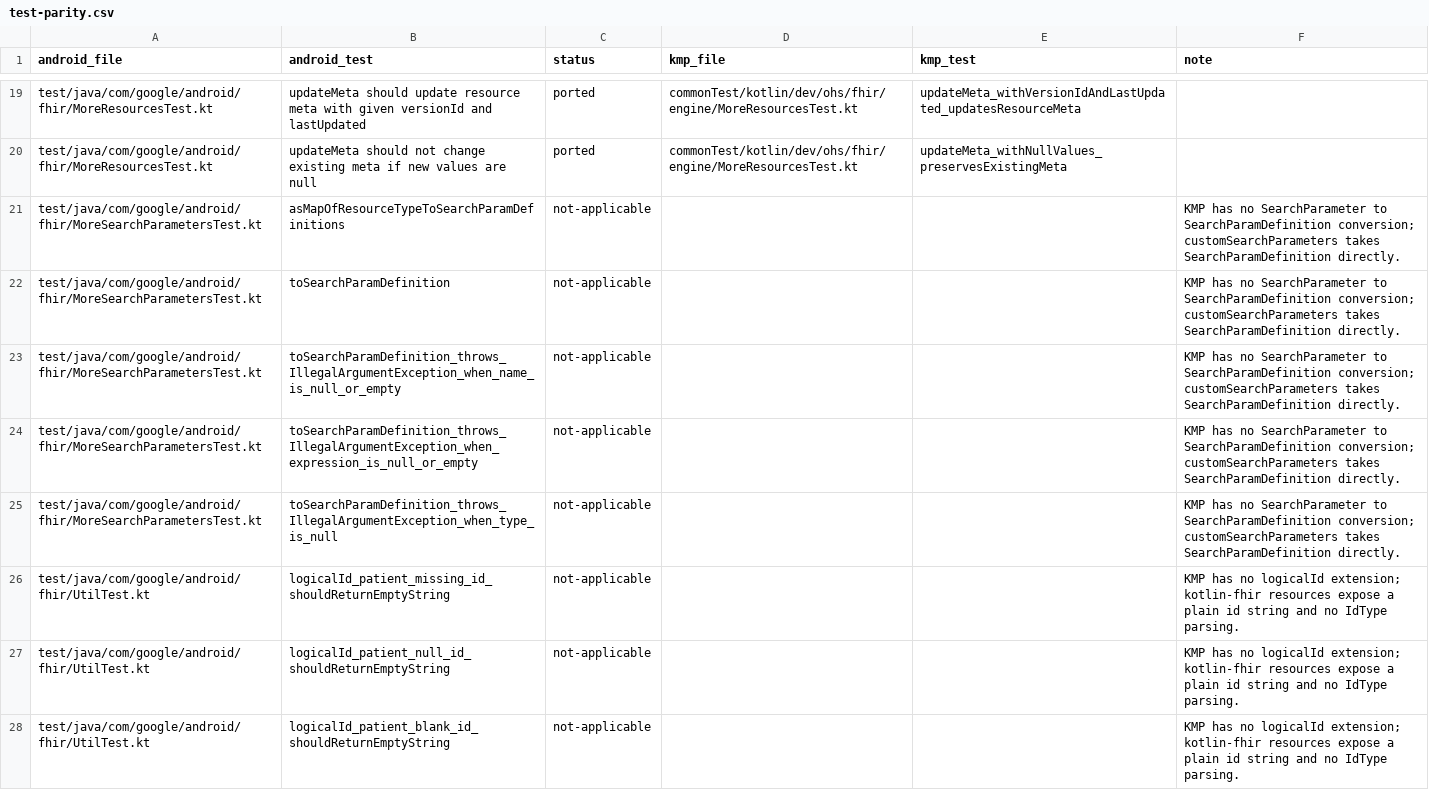
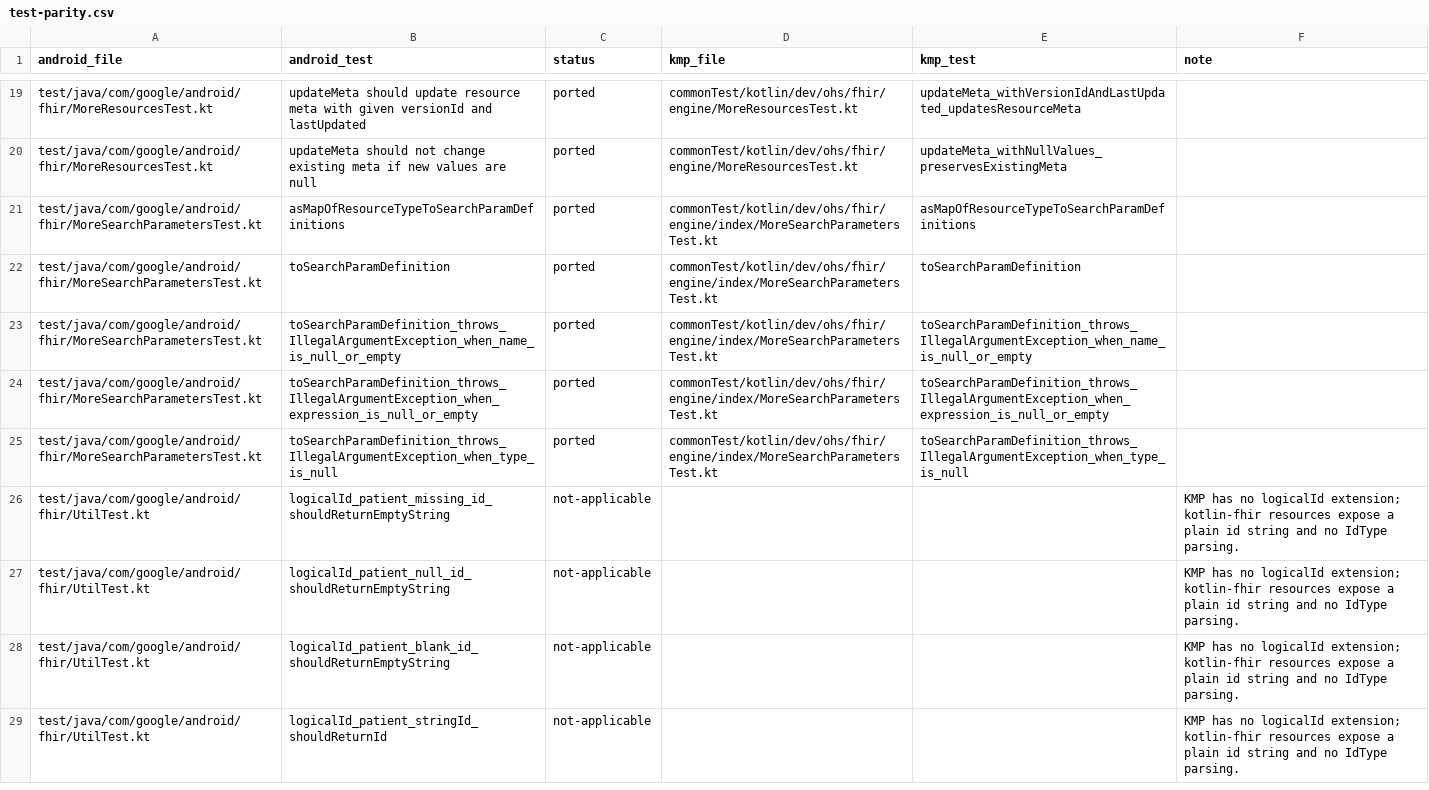
Before and after one commit to ohs-foundation/kotlin-fhir-engine, a CSV file: docs/test-parity.csv, drawn as a sheet; only a part is shown, gaps mark what is left out; the shorter side is filled out with more unchanged rows.

Commit message:
Take FHIR SearchParameter resources as custom search parameters
customSearchParameters now takes SearchParameter resources as in android-fhir, converted with its checks. A parameter with several bases now applies to each of them, not only the first. SearchParamDefinition is internal again.

```diff
--- a/docs/test-parity.csv
+++ b/docs/test-parity.csv
@@ -20,7 +20,7 @@ test/java/com/google/android/fhir/MoreResourcesTest.kt,updateMeta should update
 test/java/com/google/android/fhir/MoreResourcesTest.kt,updateMeta should not change existing meta if new values are null,ported,commonTest/kotlin/dev/ohs/fhir/engine/MoreResourcesTest.kt,updateMeta_withNullValues_preservesExistingMeta,
-test/java/com/google/android/fhir/MoreSearchParametersTest.kt,asMapOfResourceTypeToSearchParamDefinitions,not-applicable,,,KMP has no SearchParameter to SearchParamDefinition conversion; customSearchParameters takes SearchParamDefinition directly.
-test/java/com/google/android/fhir/MoreSearchParametersTest.kt,toSearchParamDefinition,not-applicable,,,KMP has no SearchParameter to SearchParamDefinition conversion; customSearchParameters takes SearchParamDefinition directly.
-test/java/com/google/android/fhir/MoreSearchParametersTest.kt,toSearchParamDefinition_throws_IllegalArgumentException_when_name_is_null_or_empty,not-applicable,,,KMP has no SearchParameter to SearchParamDefinition conversion; customSearchParameters takes SearchParamDefinition directly.
-test/java/com/google/android/fhir/MoreSearchParametersTest.kt,toSearchParamDefinition_throws_IllegalArgumentException_when_expression_is_null_or_empty,not-applicable,,,KMP has no SearchParameter to SearchParamDefinition conversion; customSearchParameters takes SearchParamDefinition directly.
-test/java/com/google/android/fhir/MoreSearchParametersTest.kt,toSearchParamDefinition_throws_IllegalArgumentException_when_type_is_null,not-applicable,,,KMP has no SearchParameter to SearchParamDefinition conversion; customSearchParameters takes SearchParamDefinition directly.
+test/java/com/google/android/fhir/MoreSearchParametersTest.kt,asMapOfResourceTypeToSearchParamDefinitions,ported,commonTest/kotlin/dev/ohs/fhir/engine/index/MoreSearchParametersTest.kt,asMapOfResourceTypeToSearchParamDefinitions,
+test/java/com/google/android/fhir/MoreSearchParametersTest.kt,toSearchParamDefinition,ported,commonTest/kotlin/dev/ohs/fhir/engine/index/MoreSearchParametersTest.kt,toSearchParamDefinition,
+test/java/com/google/android/fhir/MoreSearchParametersTest.kt,toSearchParamDefinition_throws_IllegalArgumentException_when_name_is_null_or_empty,ported,commonTest/kotlin/dev/ohs/fhir/engine/index/MoreSearchParametersTest.kt,toSearchParamDefinition_throws_IllegalArgumentException_when_name_is_null_or_empty,
+test/java/com/google/android/fhir/MoreSearchParametersTest.kt,toSearchParamDefinition_throws_IllegalArgumentException_when_expression_is_null_or_empty,ported,commonTest/kotlin/dev/ohs/fhir/engine/index/MoreSearchParametersTest.kt,toSearchParamDefinition_throws_IllegalArgumentException_when_expression_is_null_or_empty,
+test/java/com/google/android/fhir/MoreSearchParametersTest.kt,toSearchParamDefinition_throws_IllegalArgumentException_when_type_is_null,ported,commonTest/kotlin/dev/ohs/fhir/engine/index/MoreSearchParametersTest.kt,toSearchParamDefinition_throws_IllegalArgumentException_when_type_is_null,
 test/java/com/google/android/fhir/UtilTest.kt,logicalId_patient_missing_id_shouldReturnEmptyString,not-applicable,,,KMP has no logicalId extension; kotlin-fhir resources expose a plain id string and no IdType parsing.
```
Also changed, not shown: 8 other files.
